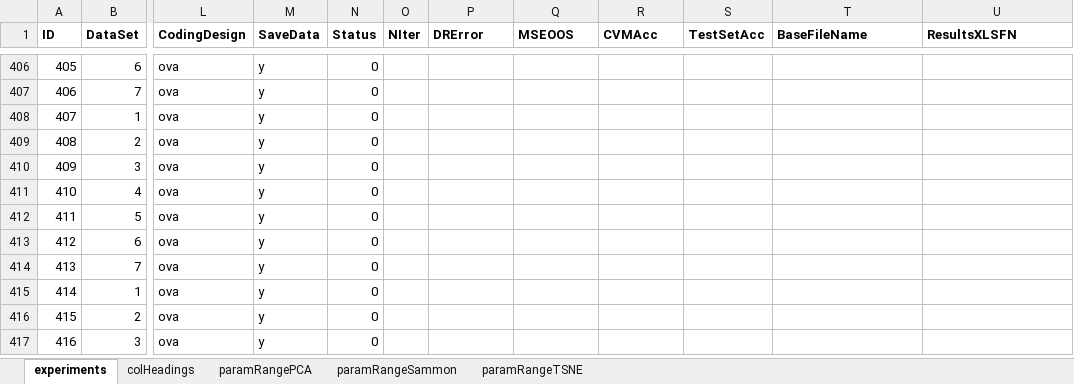
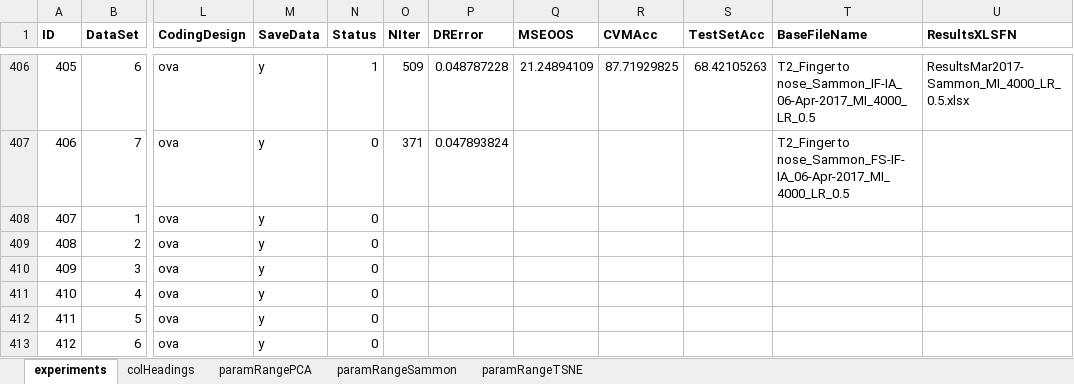
Before and after one commit to oliveirafhm/DR-Toolbox-Benchmark, an Excel workbook: PaperNeural/ExperimentsConfigMar2017_23-Mar-2017_pcbiolab.xlsx, sheet experiments, drawn as a sheet; only a part is shown, gaps mark what is left out; the shorter side is filled out with more unchanged rows; values as stored, in another font and other column widths than the file's, no borders; the diff covers the shown part only; the diff names each change by its address in the sheet, - before the commit and + after, or states it on an @@ line.

```diff
--- a/PaperNeural/ExperimentsConfigMar2017_23-Mar-2017_pcbiolab.xlsx (sheet experiments)
+++ b/PaperNeural/ExperimentsConfigMar2017_23-Mar-2017_pcbiolab.xlsx (sheet experiments)
-N406 (Status): 0
+N406 (Status): 1
-O406 (NIter): (empty)
+O406 (NIter): 509
-P406 (DRError): (empty)
+P406 (DRError): 0.048787228
-Q406 (MSEOOS): (empty)
+Q406 (MSEOOS): 21.24894109
-R406 (CVMAcc): (empty)
+R406 (CVMAcc): 87.71929825
-S406 (TestSetAcc): (empty)
+S406 (TestSetAcc): 68.42105263
-T406 (BaseFileName): (empty)
+T406 (BaseFileName): T2_Finger to nose_Sammon_IF-IA_06-Apr-2017_MI_4000_LR_0.5
-U406 (ResultsXLSFN): (empty)
+U406 (ResultsXLSFN): ResultsMar2017-Sammon_MI_4000_LR_0.5.xlsx
-O407 (NIter): (empty)
+O407 (NIter): 371
-P407 (DRError): (empty)
+P407 (DRError): 0.047893824
-T407 (BaseFileName): (empty)
+T407 (BaseFileName): T2_Finger to nose_Sammon_FS-IF-IA_06-Apr-2017_MI_4000_LR_0.5
```
Also changed, not shown: 160 edited cells elsewhere in this sheet, PaperNeural/ExperimentsConfigMar2017_23-Mar-2017_pcadriano.xlsx, PaperNeural/Results/ResultsMar2017-Sammon_MI_3000_LR_0.5.xlsx, 47 other files.
